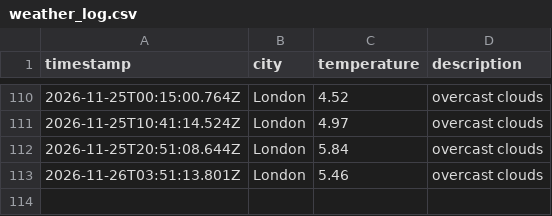
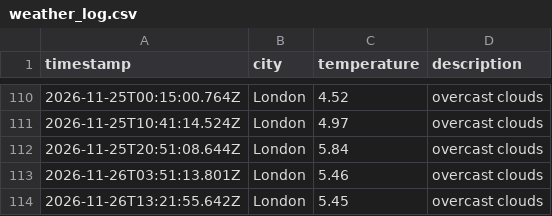
Before and after one commit to friedmandj7/Weather_Data_Ops, a CSV file: data/weather_log.csv, drawn as a sheet; only a part is shown, gaps mark what is left out.

```diff
--- a/data/weather_log.csv
+++ b/data/weather_log.csv
@@ -113 +113,2 @@ timestamp,city,temperature,description
 2026-11-26T03:51:13.801Z,London,5.46,overcast clouds
+2026-11-26T13:21:55.642Z,London,5.45,overcast clouds
```
Also changed, not shown: 1 other file.
